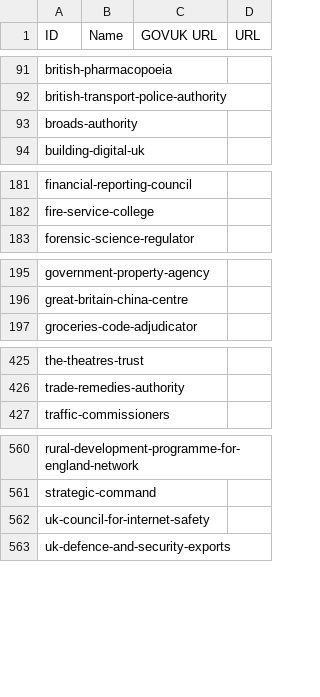
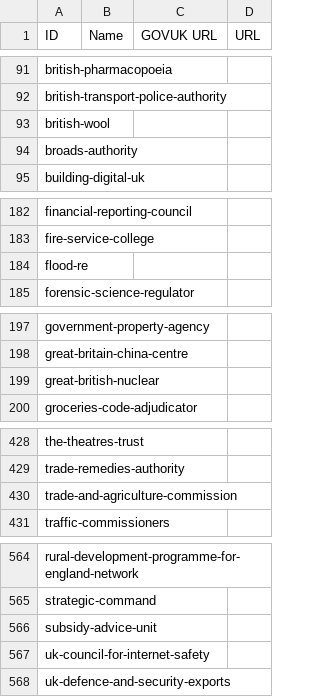
Before and after one commit to odileeds/uk-government-organisations, a CSV file: gov.uk_government_organisations.csv, drawn as a sheet; only a part is shown, gaps mark what is left out; the diff names each change by its address in the sheet, - before the commit and + after, or states it on an @@ line.

```diff
--- a/gov.uk_government_organisations.csv
+++ b/gov.uk_government_organisations.csv
+row 93: british-wool
+row 184: flood-re
+row 199: great-british-nuclear
+row 430: trade-and-agriculture-commission
+row 566: subsidy-advice-unit
```
Also changed, not shown: gov.uk_api_organisations-augmented.csv, gov.uk_api_organisations-augmented.tsv, 6 other files.
